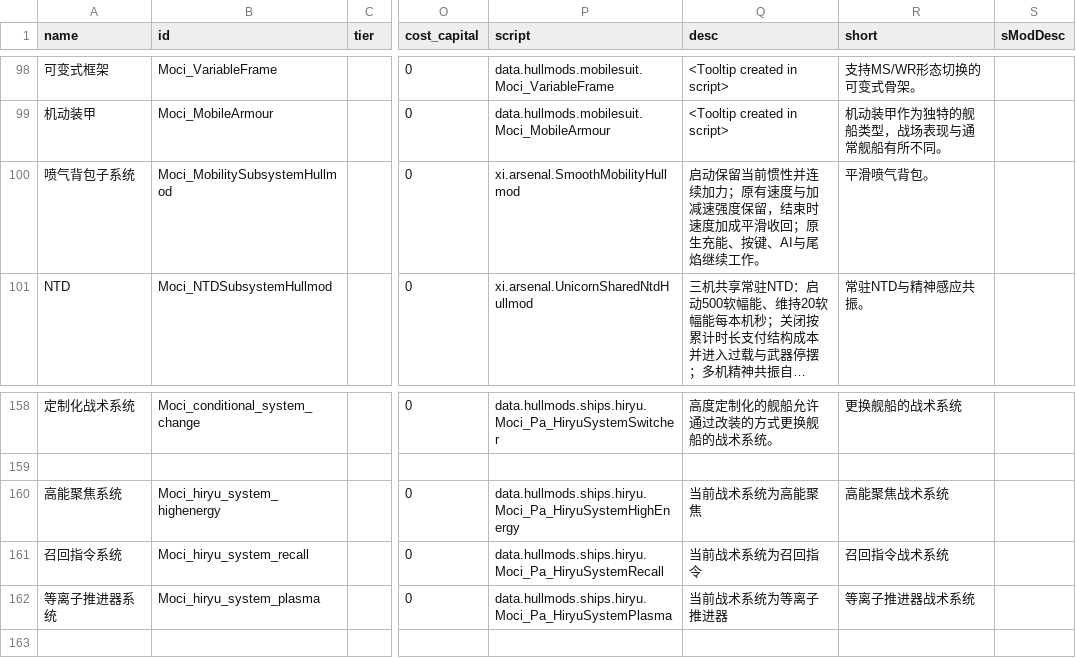
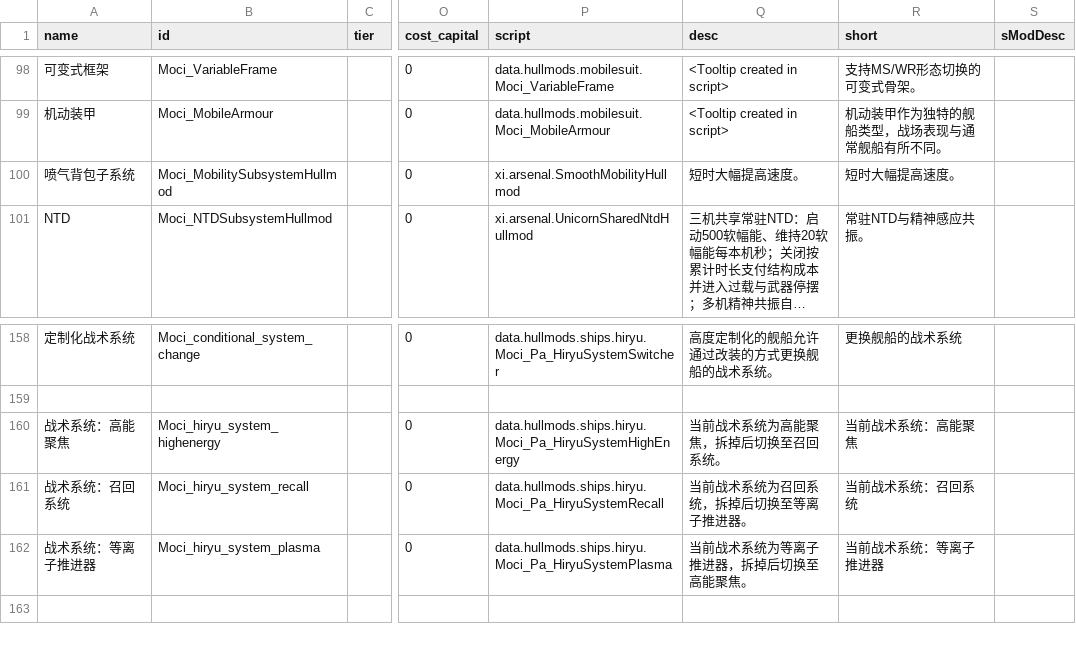
Before and after one commit to erenamochizuki/Moci-ShipPack, a CSV file: MociShipPack/data/hullmods/hull_mods.csv, drawn as a sheet; only a part is shown, gaps mark what is left out; long unchanged cells end in …; the diff names each change by its address in the sheet, - before the commit and + after, or states it on an @@ line.

```diff
--- a/MociShipPack/data/hullmods/hull_mods.csv
+++ b/MociShipPack/data/hullmods/hull_mods.csv
-Q100 (desc): 启动保留当前惯性并连续加力；原有速度与加减速强度保留，结束时速度加成平滑收回；原生充能、按键、AI与尾焰继续工作。
+Q100 (desc): 短时大幅提高速度。
-R100 (short): 平滑喷气背包。
+R100 (short): 短时大幅提高速度。
-A160 (name): 高能聚焦系统
+A160 (name): 战术系统：高能聚焦
-Q160 (desc): 当前战术系统为高能聚焦
+Q160 (desc): 当前战术系统为高能聚焦，拆掉后切换至召回系统。
-R160 (short): 高能聚焦战术系统
+R160 (short): 当前战术系统：高能聚焦
-A161 (name): 召回指令系统
+A161 (name): 战术系统：召回系统
-Q161 (desc): 当前战术系统为召回指令
+Q161 (desc): 当前战术系统为召回系统，拆掉后切换至等离子推进器。
-R161 (short): 召回指令战术系统
+R161 (short): 当前战术系统：召回系统
-A162 (name): 等离子推进器系统
+A162 (name): 战术系统：等离子推进器
-Q162 (desc): 当前战术系统为等离子推进器
+Q162 (desc): 当前战术系统为等离子推进器，拆掉后切换至高能聚焦。
-R162 (short): 等离子推进器战术系统
+R162 (short): 当前战术系统：等离子推进器
```
Also changed, not shown: 49 other files.
